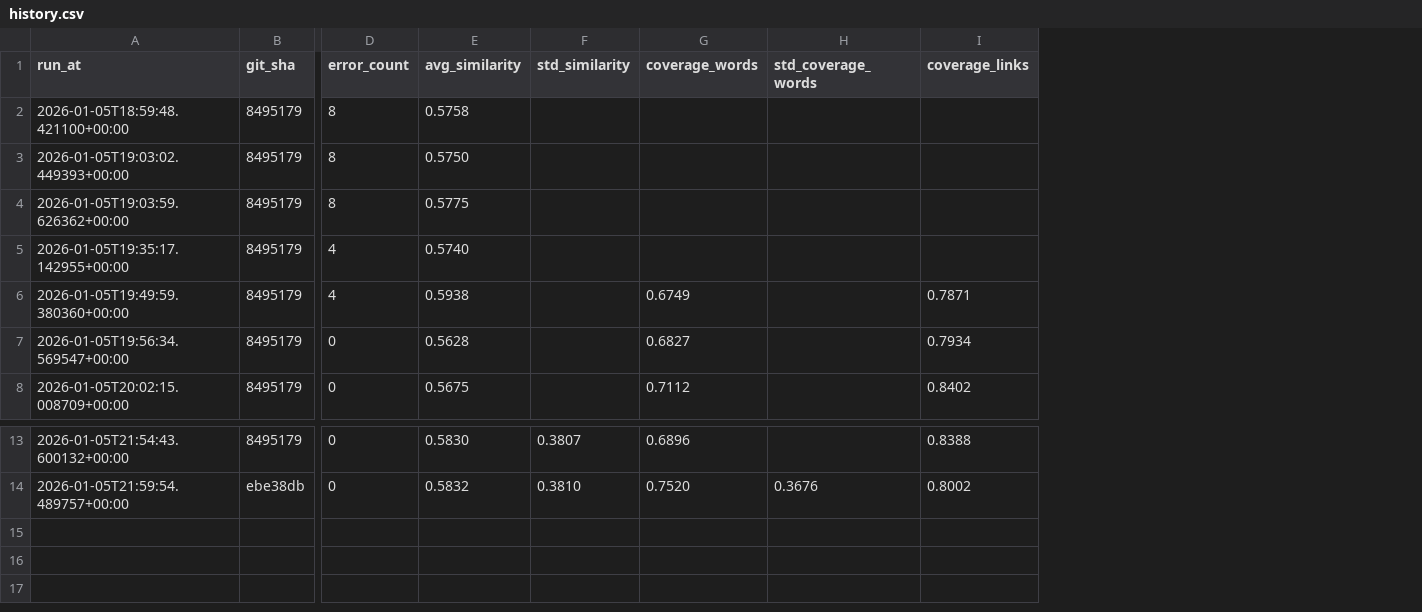
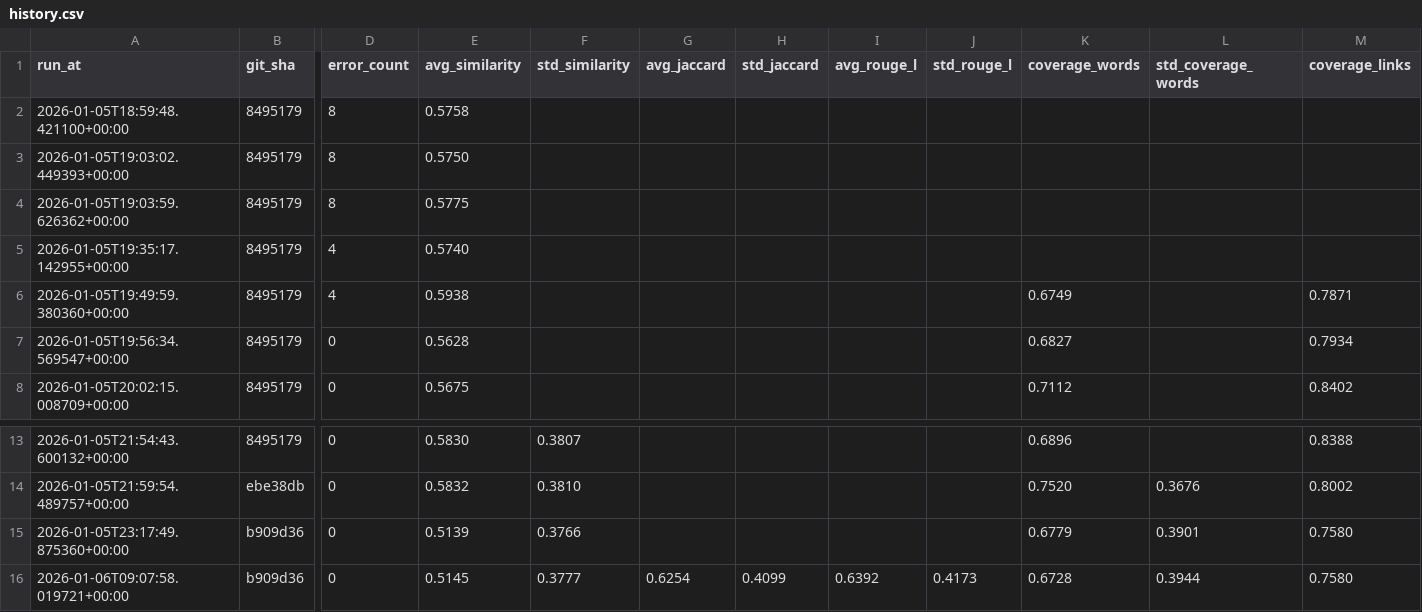
Before and after one commit to seanbetts/sidebar, a CSV file: goodlinks-testing/comparison/history.csv, drawn as a sheet; only a part is shown, gaps mark what is left out; rows hold the shown columns only; the diff names each change by its address in the sheet, - before the commit and + after, or states it on an @@ line.

Commit message:
Lock GoodLinks parsing baseline and allowlist

```diff
--- a/goodlinks-testing/comparison/history.csv
+++ b/goodlinks-testing/comparison/history.csv
+column G (avg_jaccard), empty
+column H (std_jaccard), empty
+column I (avg_rouge_l), empty
+column J (std_rouge_l), empty
+row 15: 2026-01-05T23:17:49.875360+00:00 | b909d36 | 0 | 0.5139 | 0.3766 |  |  |  |  | 0.6779 | 0.3901 | 0.7580
+row 16: 2026-01-06T09:07:58.019721+00:00 | b909d36 | 0 | 0.5145 | 0.3777 | 0.6254 | 0.4099 | 0.6392 | 0.4173 | 0.6728 | 0.3944 | 0.7580
```
Also changed, not shown: 56 other files.
